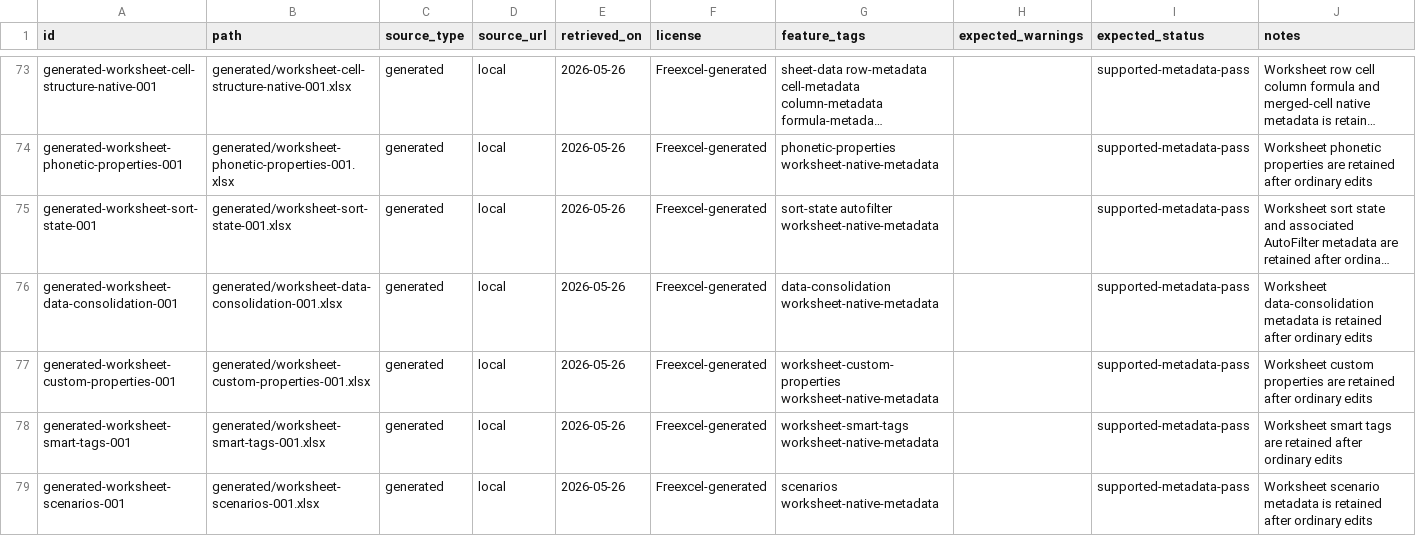
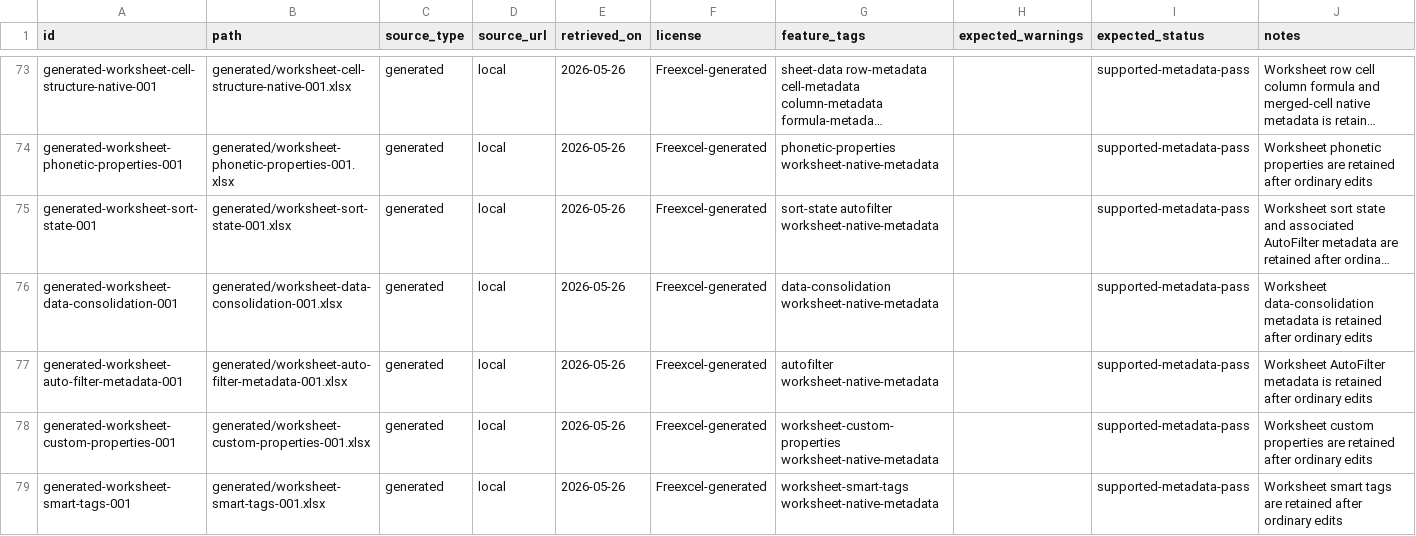
Before and after one commit to freevia-org/FreeX, a CSV file: test-corpus/manifest.csv, drawn as a sheet; only a part is shown, gaps mark what is left out; the shorter side is filled out with more unchanged rows; long unchanged cells end in …; the diff names each change by its address in the sheet, - before the commit and + after, or states it on an @@ line.

Commit message:
Add worksheet AutoFilter XLSX corpus row

```diff
--- a/test-corpus/manifest.csv
+++ b/test-corpus/manifest.csv
+row 77: generated-worksheet-auto-filter-metadata-001 | generated/worksheet-auto-filter-metadata-001.xlsx | generated | local | 2026-05-26 | Freexcel-generated | autofilter worksheet-native-metadata |  | supported-metadata-pass | Worksheet AutoFilter metadata is retained after ordinary edits
```
Also changed, not shown: 2 other files.
